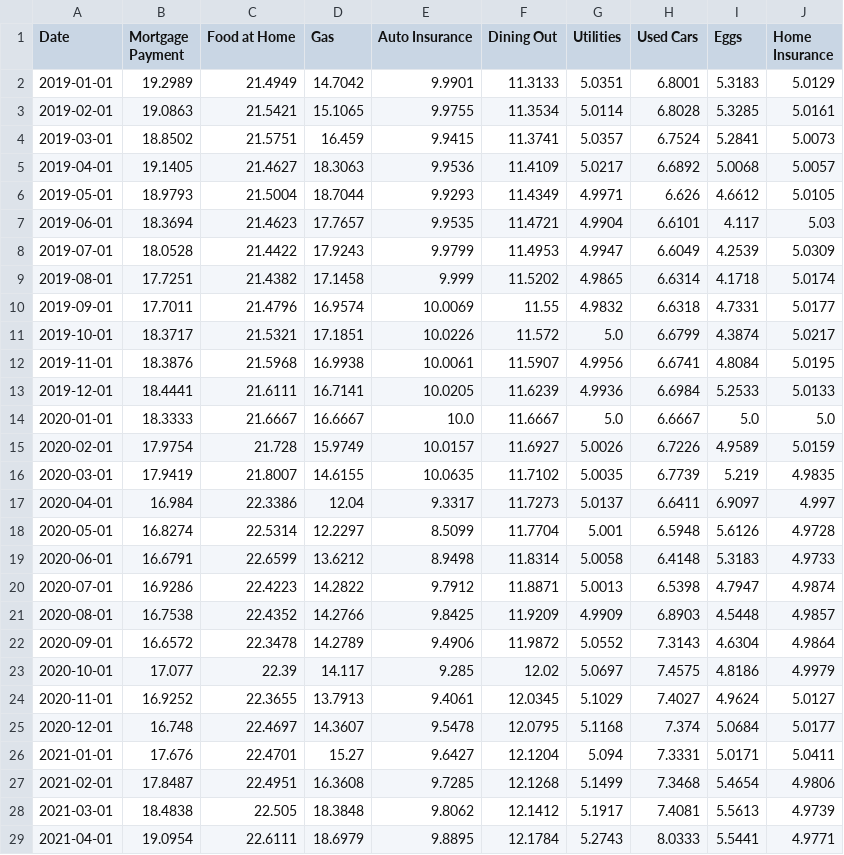
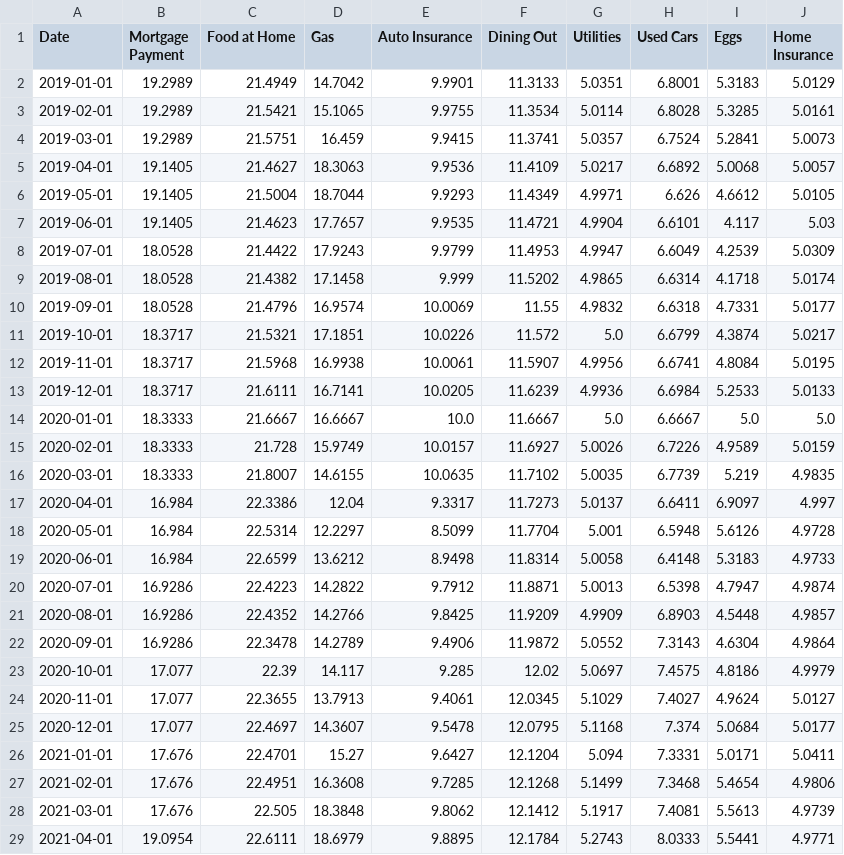
Before and after one commit to ktmensing/dead-reckoning, a CSV file: data/published/dri_components.csv, drawn as a sheet; only a part is shown; the diff covers the shown part only.

```diff
--- a/data/published/dri_components.csv
+++ b/data/published/dri_components.csv
@@ -2,28 +2,28 @@ Date,Mortgage Payment,Food at Home,Gas,Auto Insurance,Dining Out,Utilities,Used
 2019-01-01,19.2989,21.4949,14.7042,9.9901,11.3133,5.0351,6.8001,5.3183,5.0129
-2019-02-01,19.0863,21.5421,15.1065,9.9755,11.3534,5.0114,6.8028,5.3285,5.0161
-2019-03-01,18.8502,21.5751,16.459,9.9415,11.3741,5.0357,6.7524,5.2841,5.0073
+2019-02-01,19.2989,21.5421,15.1065,9.9755,11.3534,5.0114,6.8028,5.3285,5.0161
+2019-03-01,19.2989,21.5751,16.459,9.9415,11.3741,5.0357,6.7524,5.2841,5.0073
 2019-04-01,19.1405,21.4627,18.3063,9.9536,11.4109,5.0217,6.6892,5.0068,5.0057
-2019-05-01,18.9793,21.5004,18.7044,9.9293,11.4349,4.9971,6.626,4.6612,5.0105
-2019-06-01,18.3694,21.4623,17.7657,9.9535,11.4721,4.9904,6.6101,4.117,5.03
+2019-05-01,19.1405,21.5004,18.7044,9.9293,11.4349,4.9971,6.626,4.6612,5.0105
+2019-06-01,19.1405,21.4623,17.7657,9.9535,11.4721,4.9904,6.6101,4.117,5.03
 2019-07-01,18.0528,21.4422,17.9243,9.9799,11.4953,4.9947,6.6049,4.2539,5.0309
-2019-08-01,17.7251,21.4382,17.1458,9.999,11.5202,4.9865,6.6314,4.1718,5.0174
-2019-09-01,17.7011,21.4796,16.9574,10.0069,11.55,4.9832,6.6318,4.7331,5.0177
+2019-08-01,18.0528,21.4382,17.1458,9.999,11.5202,4.9865,6.6314,4.1718,5.0174
+2019-09-01,18.0528,21.4796,16.9574,10.0069,11.55,4.9832,6.6318,4.7331,5.0177
 2019-10-01,18.3717,21.5321,17.1851,10.0226,11.572,5.0,6.6799,4.3874,5.0217
-2019-11-01,18.3876,21.5968,16.9938,10.0061,11.5907,4.9956,6.6741,4.8084,5.0195
-2019-12-01,18.4441,21.6111,16.7141,10.0205,11.6239,4.9936,6.6984,5.2533,5.0133
+2019-11-01,18.3717,21.5968,16.9938,10.0061,11.5907,4.9956,6.6741,4.8084,5.0195
+2019-12-01,18.3717,21.6111,16.7141,10.0205,11.6239,4.9936,6.6984,5.2533,5.0133
 2020-01-01,18.3333,21.6667,16.6667,10.0,11.6667,5.0,6.6667,5.0,5.0
-2020-02-01,17.9754,21.728,15.9749,10.0157,11.6927,5.0026,6.7226,4.9589,5.0159
-2020-03-01,17.9419,21.8007,14.6155,10.0635,11.7102,5.0035,6.7739,5.219,4.9835
+2020-02-01,18.3333,21.728,15.9749,10.0157,11.6927,5.0026,6.7226,4.9589,5.0159
+2020-03-01,18.3333,21.8007,14.6155,10.0635,11.7102,5.0035,6.7739,5.219,4.9835
 2020-04-01,16.984,22.3386,12.04,9.3317,11.7273,5.0137,6.6411,6.9097,4.997
-2020-05-01,16.8274,22.5314,12.2297,8.5099,11.7704,5.001,6.5948,5.6126,4.9728
-2020-06-01,16.6791,22.6599,13.6212,8.9498,11.8314,5.0058,6.4148,5.3183,4.9733
+2020-05-01,16.984,22.5314,12.2297,8.5099,11.7704,5.001,6.5948,5.6126,4.9728
+2020-06-01,16.984,22.6599,13.6212,8.9498,11.8314,5.0058,6.4148,5.3183,4.9733
 2020-07-01,16.9286,22.4223,14.2822,9.7912,11.8871,5.0013,6.5398,4.7947,4.9874
-2020-08-01,16.7538,22.4352,14.2766,9.8425,11.9209,4.9909,6.8903,4.5448,4.9857
-2020-09-01,16.6572,22.3478,14.2789,9.4906,11.9872,5.0552,7.3143,4.6304,4.9864
+2020-08-01,16.9286,22.4352,14.2766,9.8425,11.9209,4.9909,6.8903,4.5448,4.9857
+2020-09-01,16.9286,22.3478,14.2789,9.4906,11.9872,5.0552,7.3143,4.6304,4.9864
 2020-10-01,17.077,22.39,14.117,9.285,12.02,5.0697,7.4575,4.8186,4.9979
-2020-11-01,16.9252,22.3655,13.7913,9.4061,12.0345,5.1029,7.4027,4.9624,5.0127
-2020-12-01,16.748,22.4697,14.3607,9.5478,12.0795,5.1168,7.374,5.0684,5.0177
+2020-11-01,17.077,22.3655,13.7913,9.4061,12.0345,5.1029,7.4027,4.9624,5.0127
+2020-12-01,17.077,22.4697,14.3607,9.5478,12.0795,5.1168,7.374,5.0684,5.0177
 2021-01-01,17.676,22.4701,15.27,9.6427,12.1204,5.094,7.3331,5.0171,5.0411
-2021-02-01,17.8487,22.4951,16.3608,9.7285,12.1268,5.1499,7.3468,5.4654,4.9806
-2021-03-01,18.4838,22.505,18.3848,9.8062,12.1412,5.1917,7.4081,5.5613,4.9739
+2021-02-01,17.676,22.4951,16.3608,9.7285,12.1268,5.1499,7.3468,5.4654,4.9806
+2021-03-01,17.676,22.505,18.3848,9.8062,12.1412,5.1917,7.4081,5.5613,4.9739
 2021-04-01,19.0954,22.6111,18.6979,9.8895,12.1784,5.2743,8.0333,5.5441,4.9771
```
Also changed, not shown: 1 added row and 38 edited cells elsewhere in this file, data/derived/dri_panel.csv, data/published/dri_component_table.csv, 12 other files.
